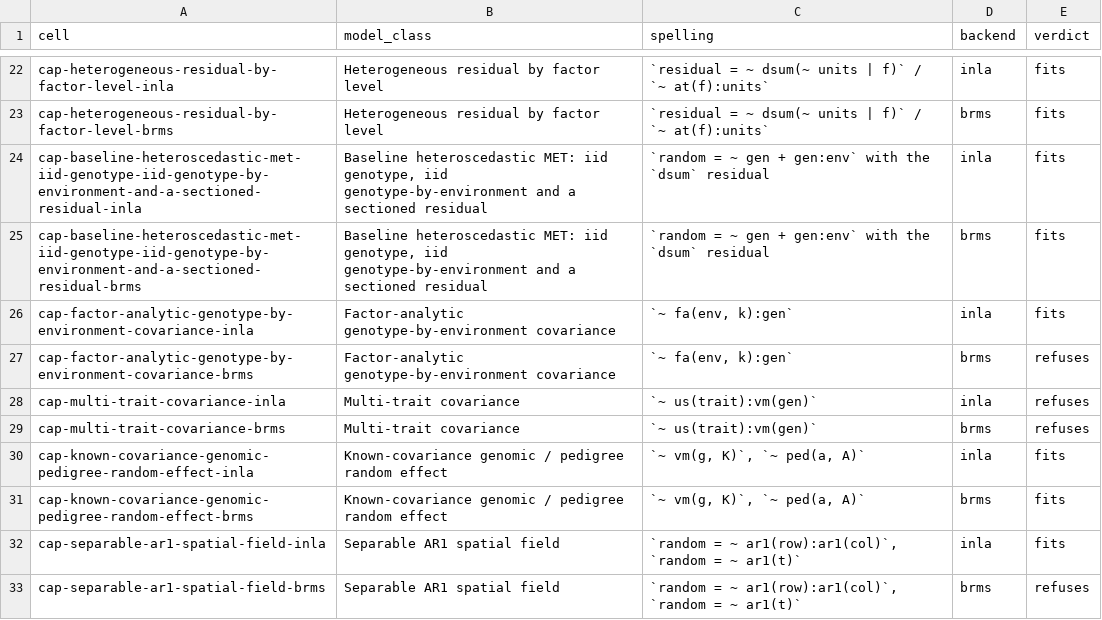
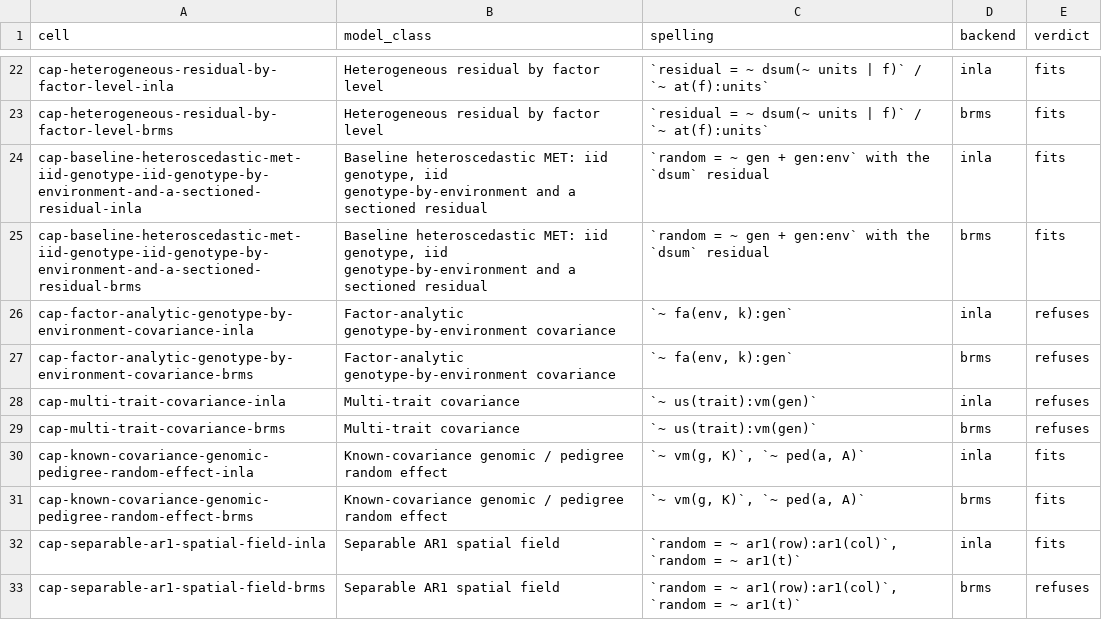
Before and after one commit to AAGI-AUS/flexyBayes, a CSV file: inst/validation/execution_grid/capability_matrix.csv, drawn as a sheet; only a part is shown, gaps mark what is left out.

```diff
--- a/inst/validation/execution_grid/capability_matrix.csv
+++ b/inst/validation/execution_grid/capability_matrix.csv
@@ -25,3 +25,3 @@
 "cap-baseline-heteroscedastic-met-iid-genotype-iid-genotype-by-environment-and-a-sectioned-residual-brms","Baseline heteroscedastic MET: iid genotype, iid genotype-by-environment and a sectioned residual","`random = ~ gen + gen:env` with the `dsum` residual","brms","fits"
-"cap-factor-analytic-genotype-by-environment-covariance-inla","Factor-analytic genotype-by-environment covariance","`~ fa(env, k):gen`","inla","fits"
+"cap-factor-analytic-genotype-by-environment-covariance-inla","Factor-analytic genotype-by-environment covariance","`~ fa(env, k):gen`","inla","refuses"
 "cap-factor-analytic-genotype-by-environment-covariance-brms","Factor-analytic genotype-by-environment covariance","`~ fa(env, k):gen`","brms","refuses"
```
Also changed, not shown: inst/translation/translation_registry.csv, 29 other files.
